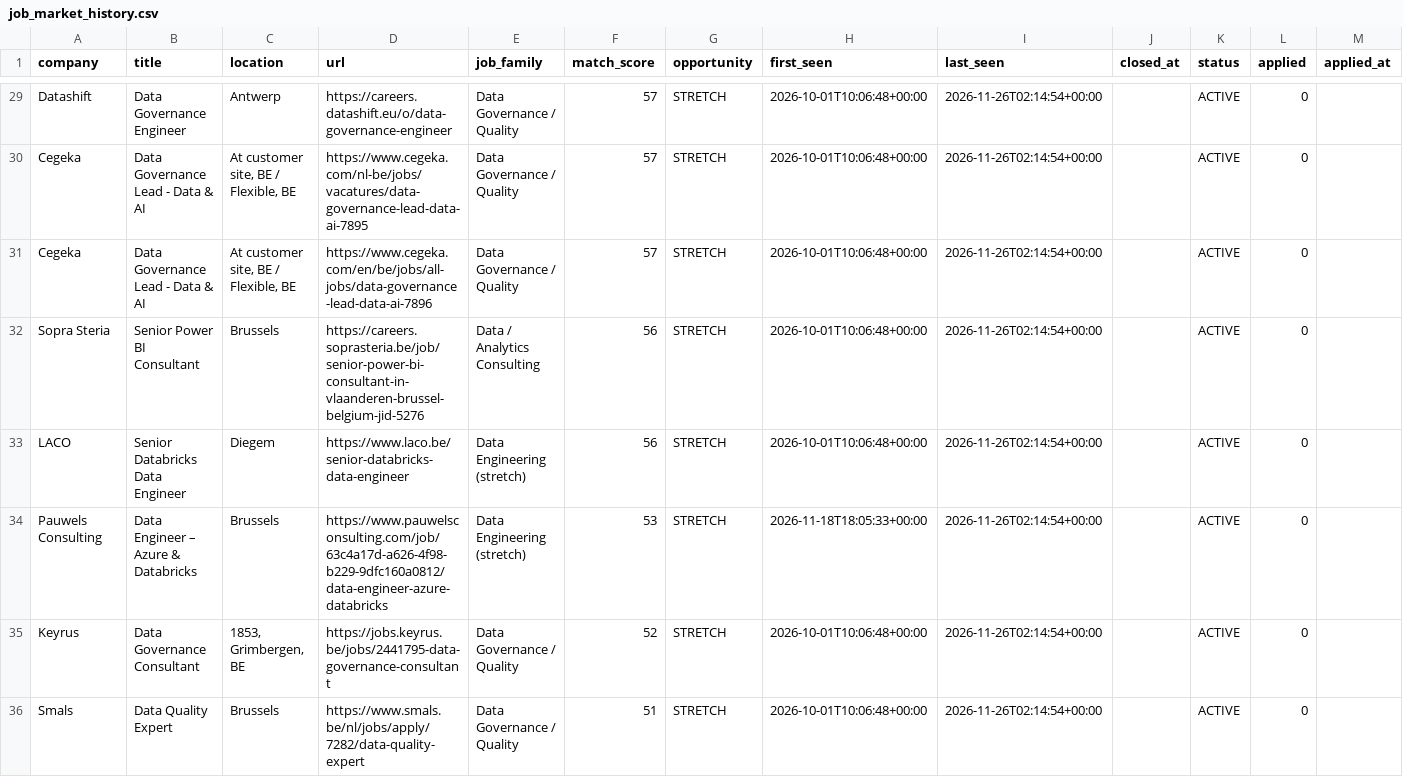
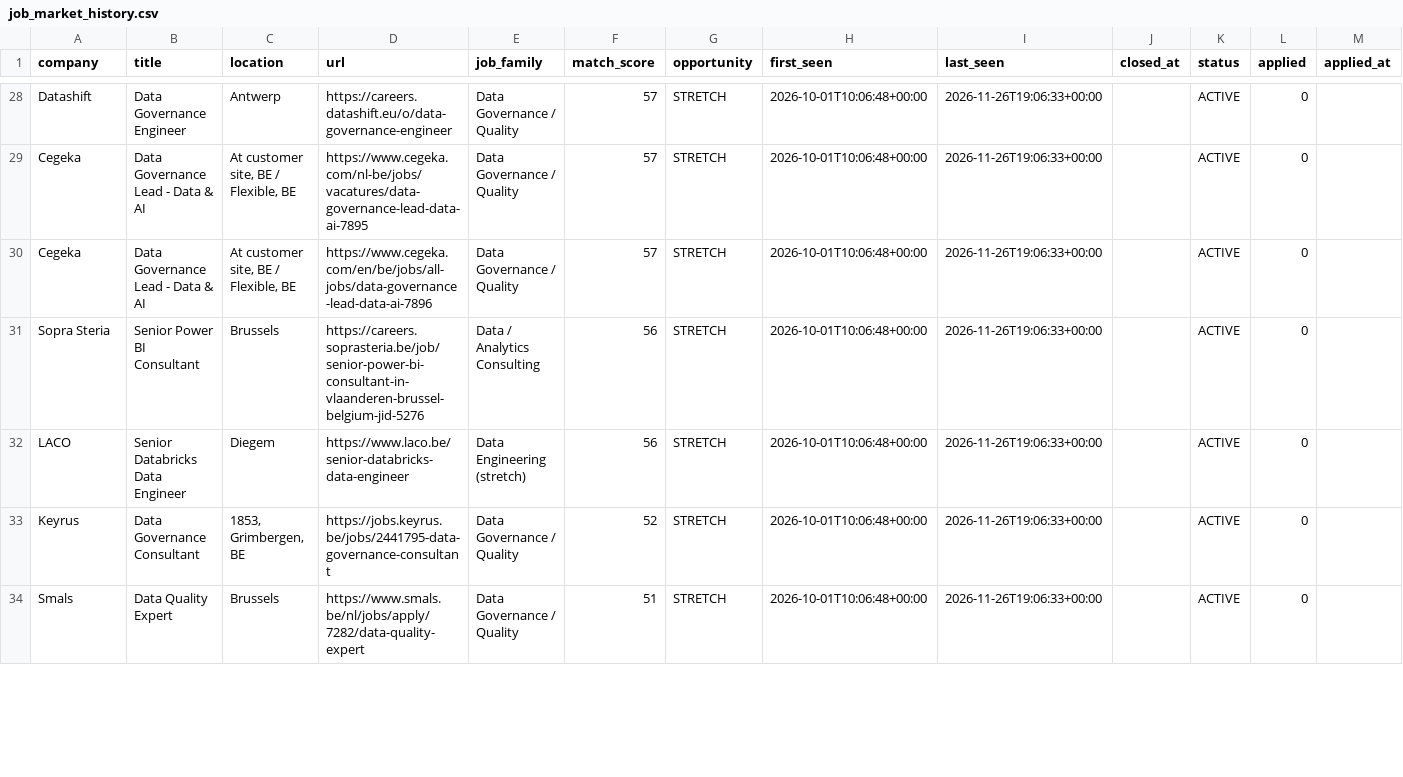
Before and after one commit to Hamza-Toulni/jobscraper, a CSV file: V6.1/job_market_history.csv, drawn as a sheet; only a part is shown, gaps mark what is left out; removed rows and columns are numbered as before the commit, all else as after; rows hold the shown columns only; the diff covers the shown part only; the diff names each change by its address in the sheet, - before the commit and + after, or states it on an @@ line.

```diff
--- a/V6.1/job_market_history.csv
+++ b/V6.1/job_market_history.csv
-I28:I32 (last_seen): 2026-11-26T02:14:54+00:00
+I28:I32 (last_seen): 2026-11-26T19:06:33+00:00
-row 34: Pauwels Consulting | Data Engineer – Azure & Databricks | Brussels | https://www.pauwelsconsulting.com/job/63c4a17d-a626-4f98-b229-9dfc160a0812/data-engineer-azure-databricks | Data Engineering (stretch) | 53 | STRETCH | 2026-11-18T18:05:33+00:00 | 2026-11-26T02:14:54+00:00 |  | ACTIVE | 0
-I33:I34 (last_seen): 2026-11-26T02:14:54+00:00
+I33:I34 (last_seen): 2026-11-26T19:06:33+00:00
```
Also changed, not shown: 4 added rows, 1 removed row and 40 edited cells elsewhere in this file, 2 other files.
